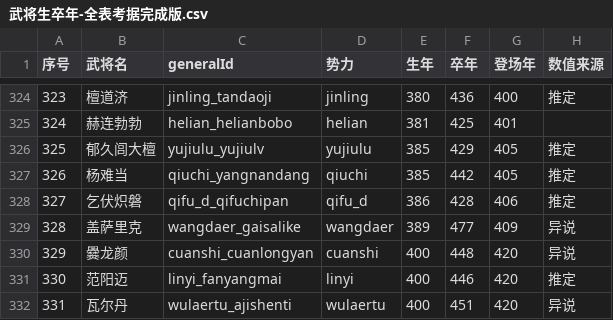
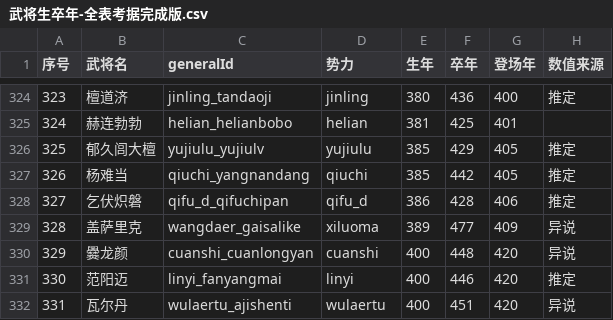
Before and after one commit to gakuchuuwa/MAPWARSJ, a CSV file: docs/武将生卒年-全表考据完成版.csv, drawn as a sheet; only a part is shown, gaps mark what is left out.

```diff
--- a/docs/武将生卒年-全表考据完成版.csv
+++ b/docs/武将生卒年-全表考据完成版.csv
@@ -328,3 +328,3 @@
 327,"乞伏炽磐",qifu_d_qifuchipan,qifu_d,386,428,406,推定
-328,"盖萨里克",wangdaer_gaisalike,wangdaer,389,477,409,异说
+328,"盖萨里克",wangdaer_gaisalike,xiluoma,389,477,409,异说
 329,"爨龙颜",cuanshi_cuanlongyan,cuanshi,400,448,420,异说
```
Also changed, not shown: 59 other files.
